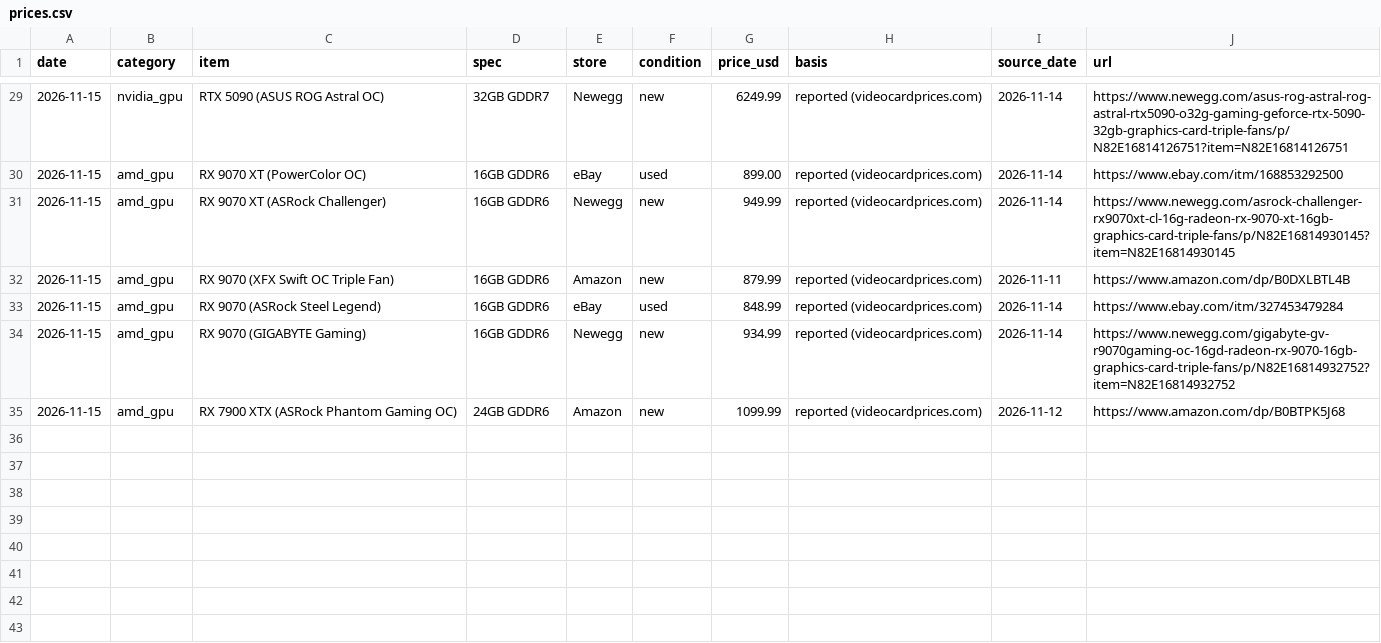
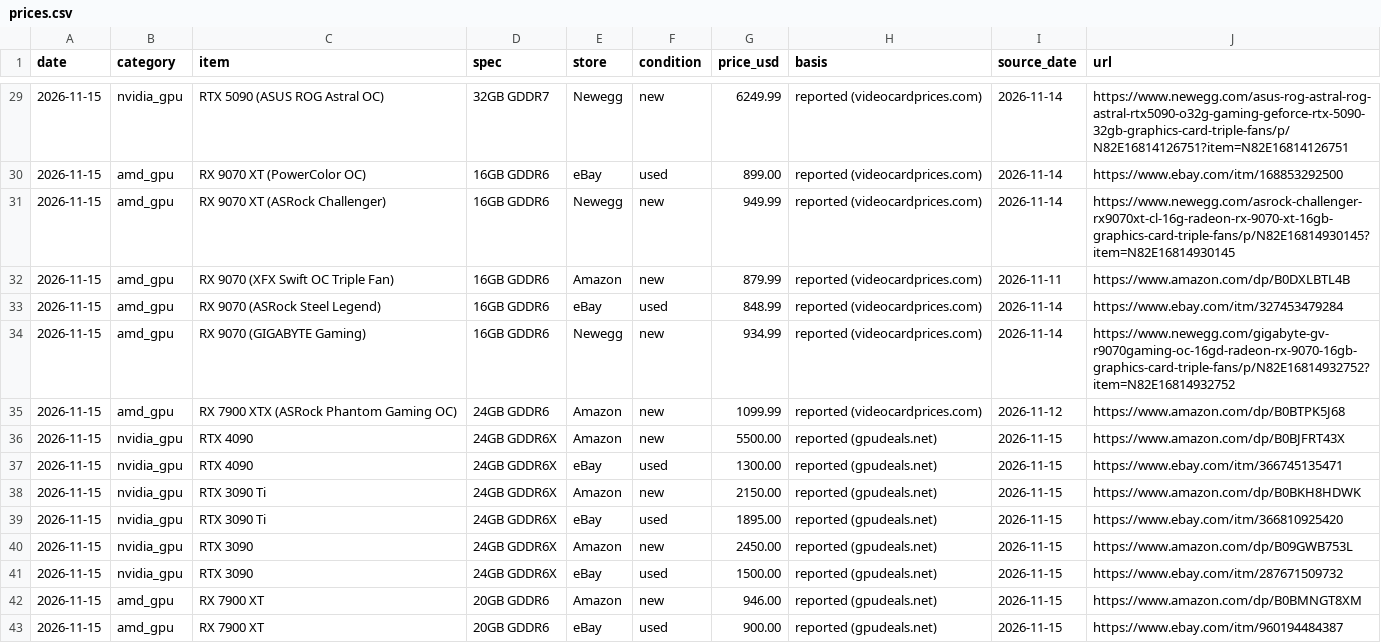
Before and after one commit to 7324136828/4tb_ssd_price_watch, a CSV file: prices.csv, drawn as a sheet; only a part is shown, gaps mark what is left out.

```diff
--- a/prices.csv
+++ b/prices.csv
@@ -35 +35,9 @@ date,category,item,spec,store,condition,price_usd,basis,source_date,url
 2026-11-15,amd_gpu,RX 7900 XTX (ASRock Phantom Gaming OC),24GB GDDR6,Amazon,new,1099.99,reported (videocardprices.com),2026-11-12,https://www.amazon.com/dp/B0BTPK5J68
+2026-11-15,nvidia_gpu,RTX 4090,24GB GDDR6X,Amazon,new,5500.00,reported (gpudeals.net),2026-11-15,https://www.amazon.com/dp/B0BJFRT43X
+2026-11-15,nvidia_gpu,RTX 4090,24GB GDDR6X,eBay,used,1300.00,reported (gpudeals.net),2026-11-15,https://www.ebay.com/itm/366745135471
+2026-11-15,nvidia_gpu,RTX 3090 Ti,24GB GDDR6X,Amazon,new,2150.00,reported (gpudeals.net),2026-11-15,https://www.amazon.com/dp/B0BKH8HDWK
+2026-11-15,nvidia_gpu,RTX 3090 Ti,24GB GDDR6X,eBay,used,1895.00,reported (gpudeals.net),2026-11-15,https://www.ebay.com/itm/366810925420
+2026-11-15,nvidia_gpu,RTX 3090,24GB GDDR6X,Amazon,new,2450.00,reported (gpudeals.net),2026-11-15,https://www.amazon.com/dp/B09GWB753L
+2026-11-15,nvidia_gpu,RTX 3090,24GB GDDR6X,eBay,used,1500.00,reported (gpudeals.net),2026-11-15,https://www.ebay.com/itm/287671509732
+2026-11-15,amd_gpu,RX 7900 XT,20GB GDDR6,Amazon,new,946.00,reported (gpudeals.net),2026-11-15,https://www.amazon.com/dp/B0BMNGT8XM
+2026-11-15,amd_gpu,RX 7900 XT,20GB GDDR6,eBay,used,900.00,reported (gpudeals.net),2026-11-15,https://www.ebay.com/itm/960194484387
```
Also changed, not shown: 4 other files.
